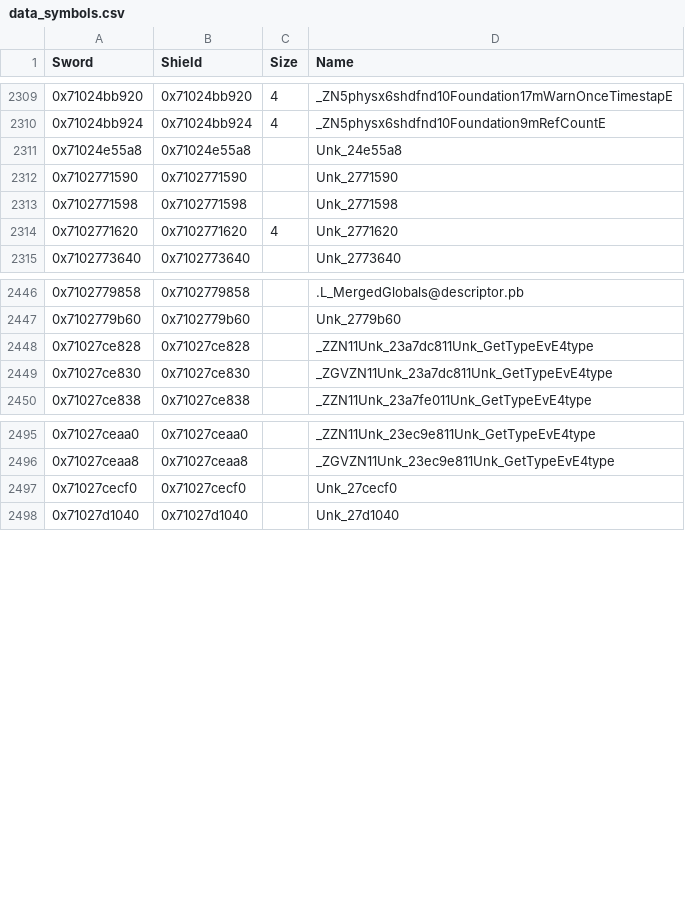
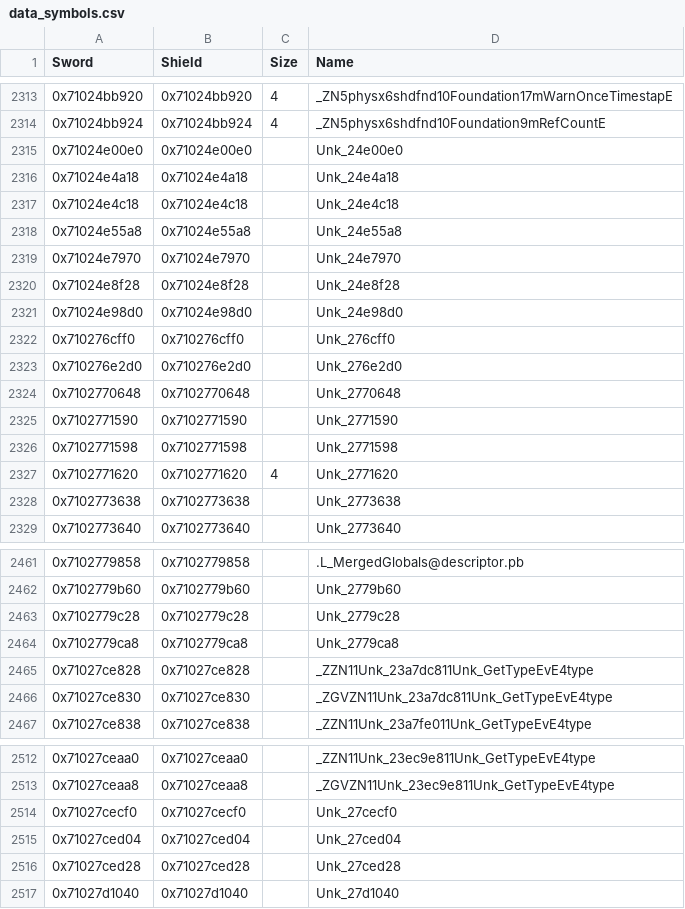
Before and after one commit to gccody/pokemon-sw-sh-decomp, a CSV file: data/data_symbols.csv, drawn as a sheet; only a part is shown, gaps mark what is left out; the diff covers the shown part only; the diff names each change by its address in the sheet, - before the commit and + after, or states it on an @@ line.

```diff
--- a/data/data_symbols.csv
+++ b/data/data_symbols.csv
+row 2315: 0x71024e00e0 | 0x71024e00e0 |  | Unk_24e00e0
+row 2316: 0x71024e4a18 | 0x71024e4a18 |  | Unk_24e4a18
+row 2317: 0x71024e4c18 | 0x71024e4c18 |  | Unk_24e4c18
+row 2319: 0x71024e7970 | 0x71024e7970 |  | Unk_24e7970
+row 2320: 0x71024e8f28 | 0x71024e8f28 |  | Unk_24e8f28
+row 2321: 0x71024e98d0 | 0x71024e98d0 |  | Unk_24e98d0
+row 2322: 0x710276cff0 | 0x710276cff0 |  | Unk_276cff0
+row 2323: 0x710276e2d0 | 0x710276e2d0 |  | Unk_276e2d0
+row 2324: 0x7102770648 | 0x7102770648 |  | Unk_2770648
+row 2328: 0x7102773638 | 0x7102773638 |  | Unk_2773638
+row 2463: 0x7102779c28 | 0x7102779c28 |  | Unk_2779c28
+row 2464: 0x7102779ca8 | 0x7102779ca8 |  | Unk_2779ca8
+row 2515: 0x71027ced04 | 0x71027ced04 |  | Unk_27ced04
+row 2516: 0x71027ced28 | 0x71027ced28 |  | Unk_27ced28
```
Also changed, not shown: 22 added rows elsewhere in this file, 42 other files.
